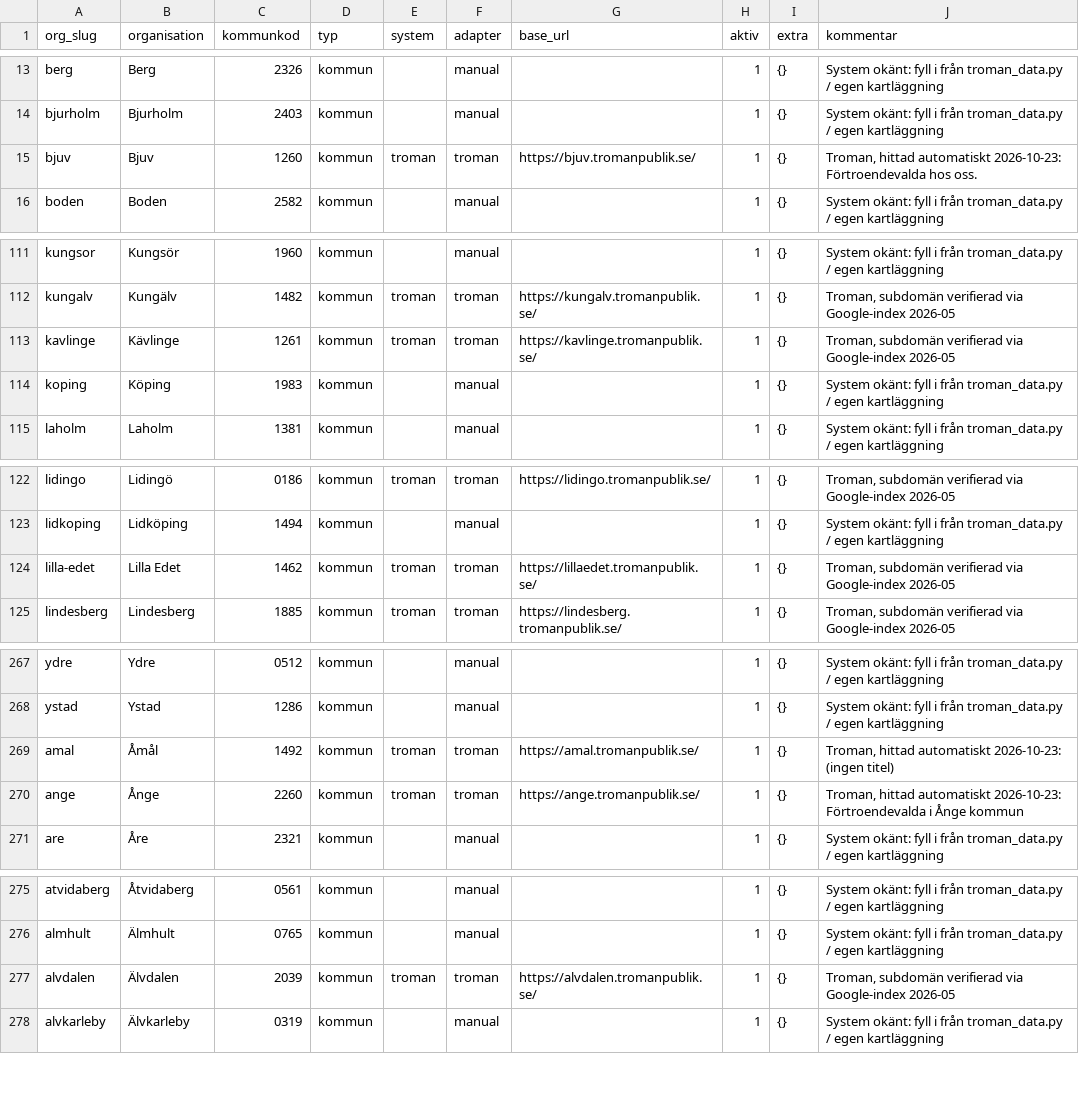
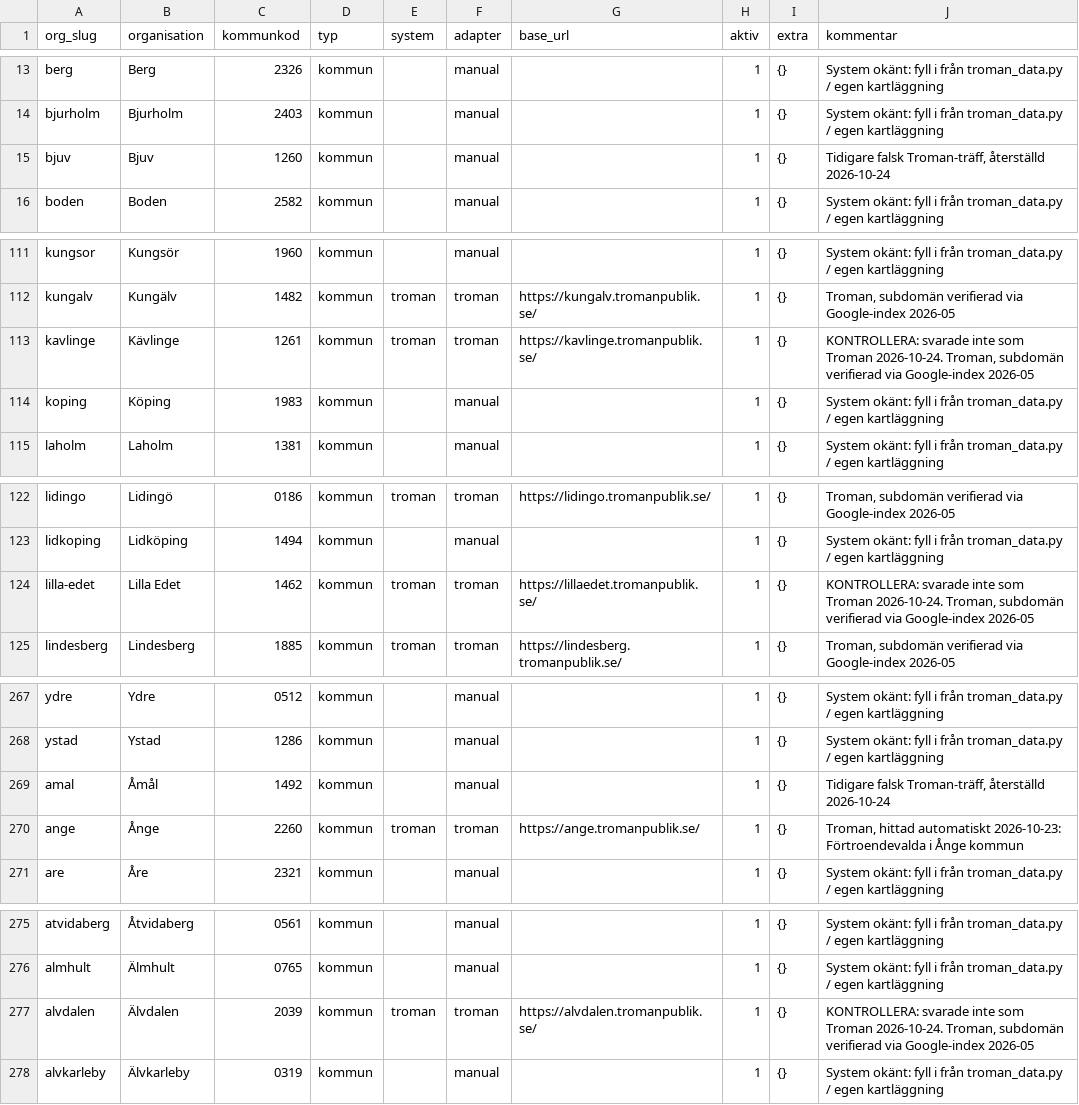
Before and after one commit to ordnaswe/plenum-insamling, a CSV file: config/kallor.csv, drawn as a sheet; only a part is shown, gaps mark what is left out.

Commit message:
Troman-kommuner hittade automatiskt

```diff
--- a/config/kallor.csv
+++ b/config/kallor.csv
@@ -14,3 +14,3 @@ berg,Berg,2326,kommun,,manual,,1,{},System okänt: fyll i från troman_data.py /
 bjurholm,Bjurholm,2403,kommun,,manual,,1,{},System okänt: fyll i från troman_data.py / egen kartläggning
-bjuv,Bjuv,1260,kommun,troman,troman,https://bjuv.tromanpublik.se/,1,{},"Troman, hittad automatiskt 2026-10-23: Förtroendevalda hos oss."
+bjuv,Bjuv,1260,kommun,,manual,,1,{},"Tidigare falsk Troman-träff, återställd 2026-10-24"
 boden,Boden,2582,kommun,,manual,,1,{},System okänt: fyll i från troman_data.py / egen kartläggning
@@ -112,3 +112,3 @@ kungsor,Kungsör,1960,kommun,,manual,,1,{},System okänt: fyll i från troman_da
 kungalv,Kungälv,1482,kommun,troman,troman,https://kungalv.tromanpublik.se/,1,{},"Troman, subdomän verifierad via Google-index 2026-05"
-kavlinge,Kävlinge,1261,kommun,troman,troman,https://kavlinge.tromanpublik.se/,1,{},"Troman, subdomän verifierad via Google-index 2026-05"
+kavlinge,Kävlinge,1261,kommun,troman,troman,https://kavlinge.tromanpublik.se/,1,{},"KONTROLLERA: svarade inte som Troman 2026-10-24. Troman, subdomän verifierad via Google-index 2026-05"
 koping,Köping,1983,kommun,,manual,,1,{},System okänt: fyll i från troman_data.py / egen kartläggning
@@ -123,3 +123,3 @@ lidingo,Lidingö,0186,kommun,troman,troman,https://lidingo.tromanpublik.se/,1,{}
 lidkoping,Lidköping,1494,kommun,,manual,,1,{},System okänt: fyll i från troman_data.py / egen kartläggning
-lilla-edet,Lilla Edet,1462,kommun,troman,troman,https://lillaedet.tromanpublik.se/,1,{},"Troman, subdomän verifierad via Google-index 2026-05"
+lilla-edet,Lilla Edet,1462,kommun,troman,troman,https://lillaedet.tromanpublik.se/,1,{},"KONTROLLERA: svarade inte som Troman 2026-10-24. Troman, subdomän verifierad via Google-index 2026-05"
 lindesberg,Lindesberg,1885,kommun,troman,troman,https://lindesberg.tromanpublik.se/,1,{},"Troman, subdomän verifierad via Google-index 2026-05"
@@ -268,3 +268,3 @@ ydre,Ydre,0512,kommun,,manual,,1,{},System okänt: fyll i från troman_data.py /
 ystad,Ystad,1286,kommun,,manual,,1,{},System okänt: fyll i från troman_data.py / egen kartläggning
-amal,Åmål,1492,kommun,troman,troman,https://amal.tromanpublik.se/,1,{},"Troman, hittad automatiskt 2026-10-23: (ingen titel)"
+amal,Åmål,1492,kommun,,manual,,1,{},"Tidigare falsk Troman-träff, återställd 2026-10-24"
 ange,Ånge,2260,kommun,troman,troman,https://ange.tromanpublik.se/,1,{},"Troman, hittad automatiskt 2026-10-23: Förtroendevalda i Ånge kommun"
@@ -276,3 +276,3 @@ atvidaberg,Åtvidaberg,0561,kommun,,manual,,1,{},System okänt: fyll i från tro
 almhult,Älmhult,0765,kommun,,manual,,1,{},System okänt: fyll i från troman_data.py / egen kartläggning
-alvdalen,Älvdalen,2039,kommun,troman,troman,https://alvdalen.tromanpublik.se/,1,{},"Troman, subdomän verifierad via Google-index 2026-05"
+alvdalen,Älvdalen,2039,kommun,troman,troman,https://alvdalen.tromanpublik.se/,1,{},"KONTROLLERA: svarade inte som Troman 2026-10-24. Troman, subdomän verifierad via Google-index 2026-05"
 alvkarleby,Älvkarleby,0319,kommun,,manual,,1,{},System okänt: fyll i från troman_data.py / egen kartläggning
```
